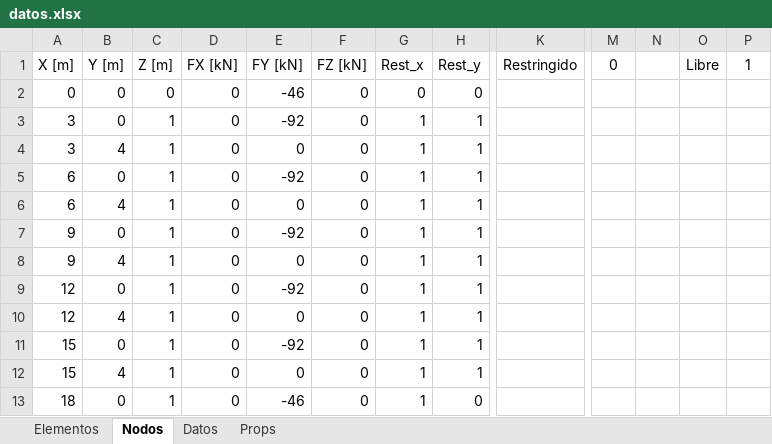
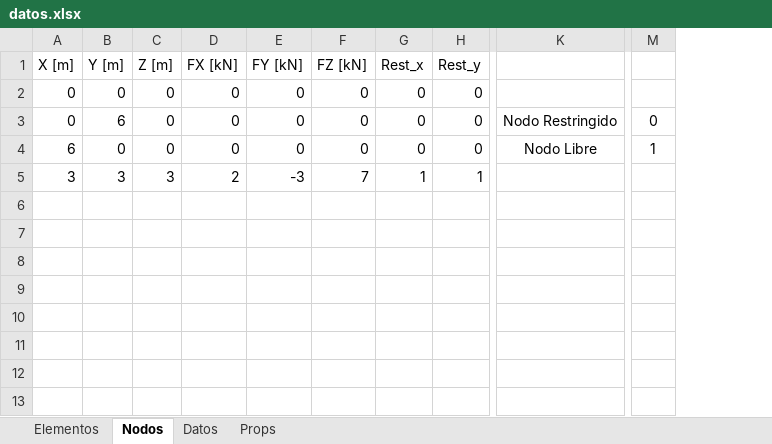
Before and after one commit to Jean70402/CalculadoraCerchasExcel, an Excel workbook: datos/datos.xlsx, sheet Nodos, drawn as a sheet; only a part is shown, gaps mark what is left out; values as stored, in another font and other column widths than the file's, no borders; removed rows and columns are numbered as before the commit, all else as after; rows hold the shown columns only; the diff names each change by its address in the sheet, - before the commit and + after, or states it on an @@ line.

```diff
--- a/datos/datos.xlsx (sheet Nodos)
+++ b/datos/datos.xlsx (sheet Nodos)
-column K (Restringido), empty
+column K, empty
-column N, empty
-column O (Libre), empty
-column P (1), empty
-M1: 0
+M1: (empty)
-E2 (FY [kN]): -46
+E2 (FY [kN]): 0
-row 3: 3 | 0 | 1 | 0 | -92 | 0 | 1 | 1
+row 3: 0 | 6 | 0 | 0 | 0 | 0 | 0 | 0 | Nodo Restringido | 0
+row 4: 6 | 0 | 0 | 0 | 0 | 0 | 0 | 0 | Nodo Libre | 1
-B5 (Y [m]): 4
+B5 (Y [m]): 3
-C5 (Z [m]): 1
+C5 (Z [m]): 3
-D5 (FX [kN]): 0
+D5 (FX [kN]): 2
-E5 (FY [kN]): 0
+E5 (FY [kN]): -3
-F5 (FZ [kN]): 0
+F5 (FZ [kN]): 7
-row 5: 6 | 0 | 1 | 0 | -92 | 0 | 1 | 1
-row 6: 6 | 4 | 1 | 0 | 0 | 0 | 1 | 1
-row 7: 9 | 0 | 1 | 0 | -92 | 0 | 1 | 1
-row 8: 9 | 4 | 1 | 0 | 0 | 0 | 1 | 1
-row 9: 12 | 0 | 1 | 0 | -92 | 0 | 1 | 1
-row 10: 12 | 4 | 1 | 0 | 0 | 0 | 1 | 1
-row 11: 15 | 0 | 1 | 0 | -92 | 0 | 1 | 1
-row 12: 15 | 4 | 1 | 0 | 0 | 0 | 1 | 1
-row 13: 18 | 0 | 1 | 0 | -46 | 0 | 1 | 0
```
Also changed, not shown: sheet Elementos, sheet Props, sheet Datos, 1 other file.
